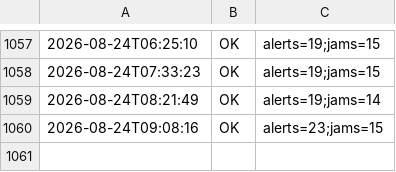
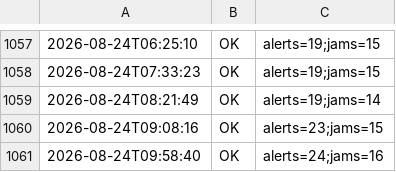
Before and after one commit to mobilidadepalmas/painel-mobilidade-palmas, a CSV file: scripts/waze/processed/collection_log.csv, drawn as a sheet; only a part is shown, gaps mark what is left out.

```diff
--- a/scripts/waze/processed/collection_log.csv
+++ b/scripts/waze/processed/collection_log.csv
@@ -1060 +1060,2 @@
 2026-08-24T09:08:16,OK,alerts=23;jams=15
+2026-08-24T09:58:40,OK,alerts=24;jams=16
```
Also changed, not shown: scripts/waze/processed/traffic_view.csv, 3 other files.
